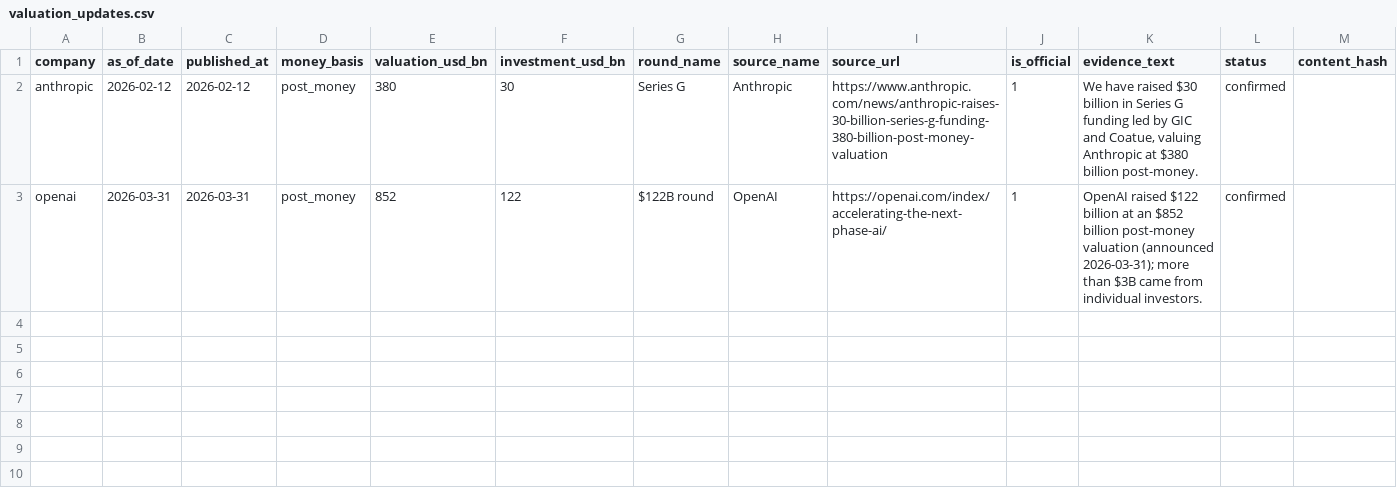
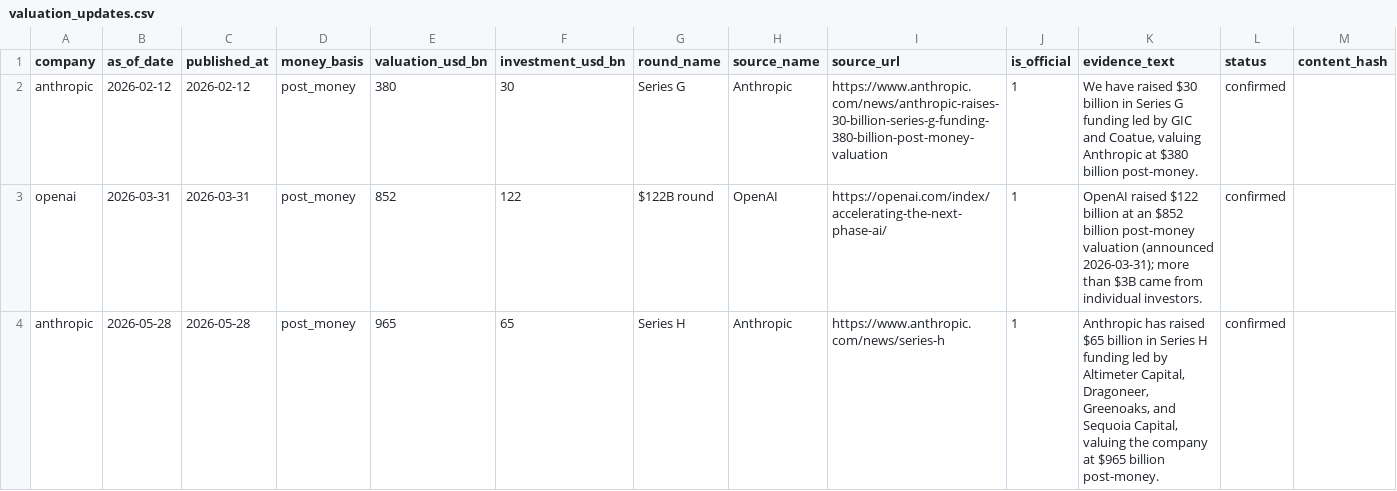
Before and after one commit to winner02-spec/anthropic-runrate-tracker, a CSV file: data/seeds/valuation_updates.csv, drawn as a sheet.

```diff
--- a/data/seeds/valuation_updates.csv
+++ b/data/seeds/valuation_updates.csv
@@ -3 +3,2 @@ anthropic,2026-02-12,2026-02-12,post_money,380,30,Series G,Anthropic,https://www
 openai,2026-03-31,2026-03-31,post_money,852,122,$122B round,OpenAI,https://openai.com/index/accelerating-the-next-phase-ai/,1,"OpenAI raised $122 billion at an $852 billion post-money valuation (announced 2026-03-31); more than $3B came from individual investors.",confirmed,
+anthropic,2026-05-28,2026-05-28,post_money,965,65,Series H,Anthropic,https://www.anthropic.com/news/series-h,1,"Anthropic has raised $65 billion in Series H funding led by Altimeter Capital, Dragoneer, Greenoaks, and Sequoia Capital, valuing the company at $965 billion post-money.",confirmed,
```
Also changed, not shown: 4 other files.
